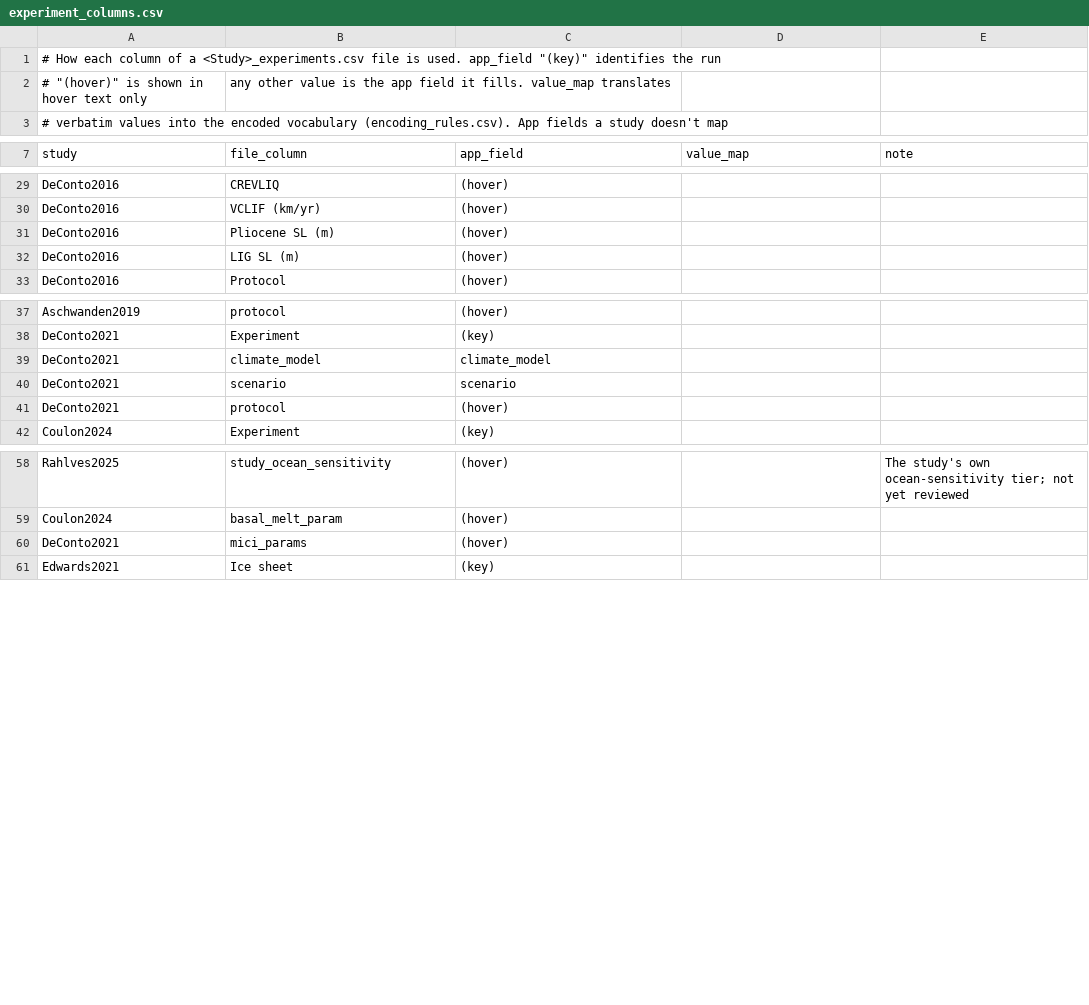
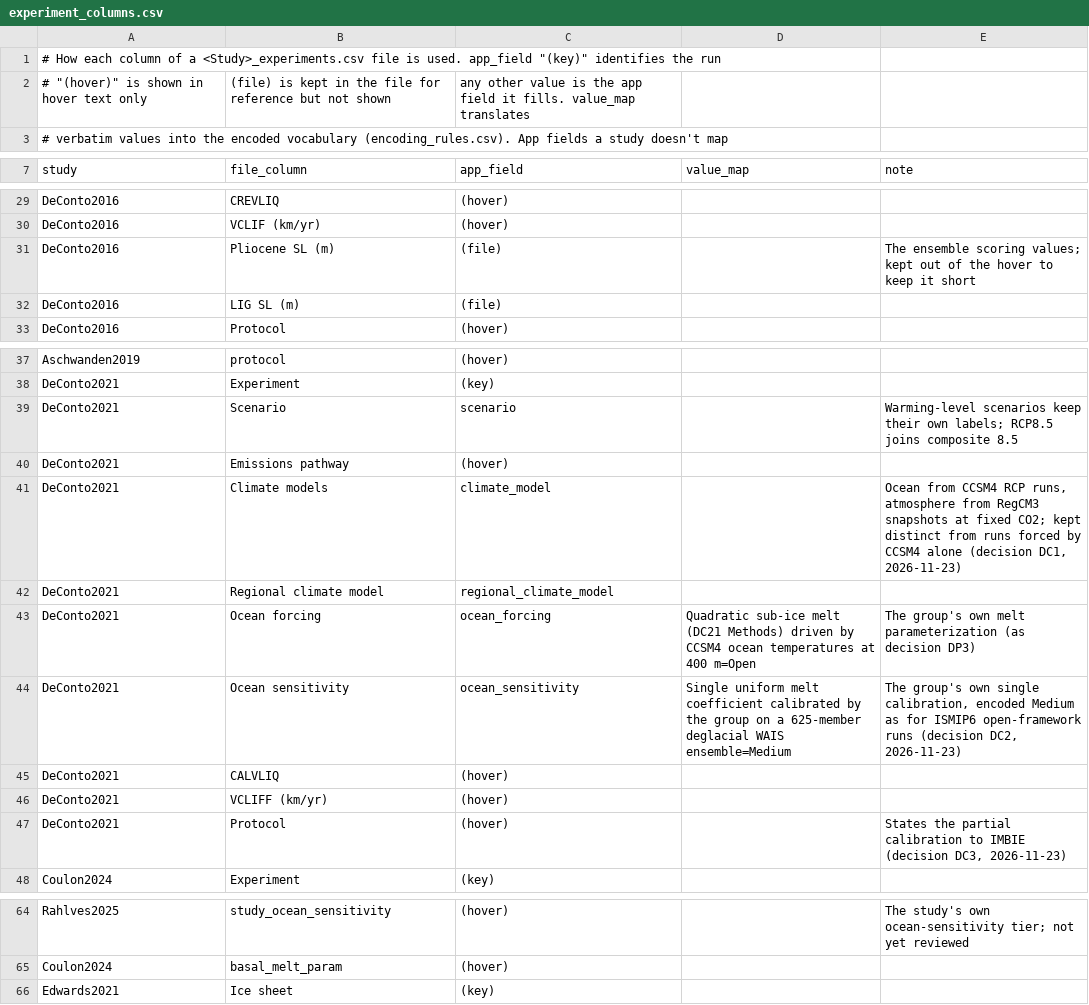
Before and after one commit to tbartholomaus/ice_sheet_simulation_explorer, a CSV file: dash_app/metadata/experiment_columns.csv, drawn as a sheet; only a part is shown, gaps mark what is left out.

```diff
--- a/dash_app/metadata/experiment_columns.csv
+++ b/dash_app/metadata/experiment_columns.csv
@@ -1,3 +1,3 @@
 # How each column of a <Study>_experiments.csv file is used. app_field "(key)" identifies the run,
-# "(hover)" is shown in hover text only, any other value is the app field it fills. value_map translates
+# "(hover)" is shown in hover text only, "(file)" is kept in the file for reference but not shown, any other value is the app field it fills. value_map translates
 # verbatim values into the encoded vocabulary (encoding_rules.csv). App fields a study doesn't map
@@ -30,4 +30,4 @@ DeConto2016,CREVLIQ,(hover),,
 DeConto2016,VCLIF (km/yr),(hover),,
-DeConto2016,Pliocene SL (m),(hover),,
-DeConto2016,LIG SL (m),(hover),,
+DeConto2016,Pliocene SL (m),(file),,The ensemble scoring values; kept out of the hover to keep it short
+DeConto2016,LIG SL (m),(file),,
 DeConto2016,Protocol,(hover),,
@@ -38,5 +38,11 @@ Aschwanden2019,protocol,(hover),,
 DeConto2021,Experiment,(key),,
-DeConto2021,climate_model,climate_model,,
-DeConto2021,scenario,scenario,,
-DeConto2021,protocol,(hover),,
+DeConto2021,Scenario,scenario,,Warming-level scenarios keep their own labels; RCP8.5 joins composite 8.5
+DeConto2021,Emissions pathway,(hover),,
+DeConto2021,Climate models,climate_model,,"Ocean from CCSM4 RCP runs, atmosphere from RegCM3 snapshots at fixed CO2; kept distinct from runs forced by CCSM4 alone (decision DC1, 2026-11-23)"
+DeConto2021,Regional climate model,regional_climate_model,,
+DeConto2021,Ocean forcing,ocean_forcing,Quadratic sub-ice melt (DC21 Methods) driven by CCSM4 ocean temperatures at 400 m=Open,The group's own melt parameterization (as decision DP3)
+DeConto2021,Ocean sensitivity,ocean_sensitivity,Single uniform melt coefficient calibrated by the group on a 625-member deglacial WAIS ensemble=Medium,"The group's own single calibration, encoded Medium as for ISMIP6 open-framework runs (decision DC2, 2026-11-23)"
+DeConto2021,CALVLIQ,(hover),,
+DeConto2021,VCLIFF (km/yr),(hover),,
+DeConto2021,Protocol,(hover),,"States the partial calibration to IMBIE (decision DC3, 2026-11-23)"
 Coulon2024,Experiment,(key),,
@@ -59,3 +65,2 @@ Rahlves2025,study_ocean_sensitivity,(hover),,The study's own ocean-sensitivity t
 Coulon2024,basal_melt_param,(hover),,
-DeConto2021,mici_params,(hover),,
 Edwards2021,Ice sheet,(key),,
```
Also changed, not shown: dash_app/metadata/DeConto2021_models.csv, dash_app/metadata/encoding_rules.csv, 14 other files.
